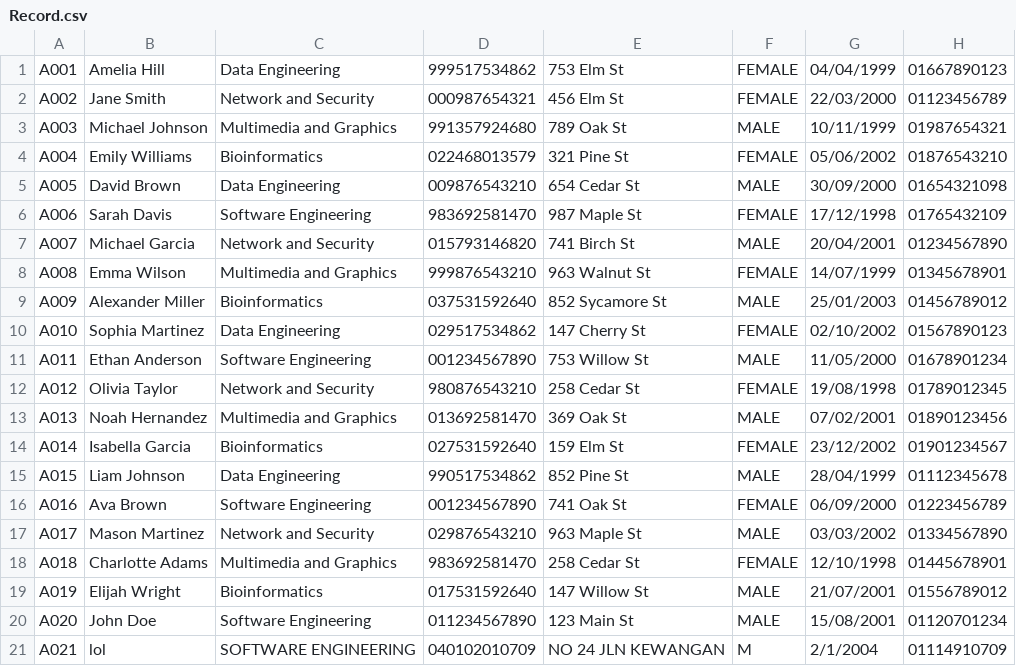
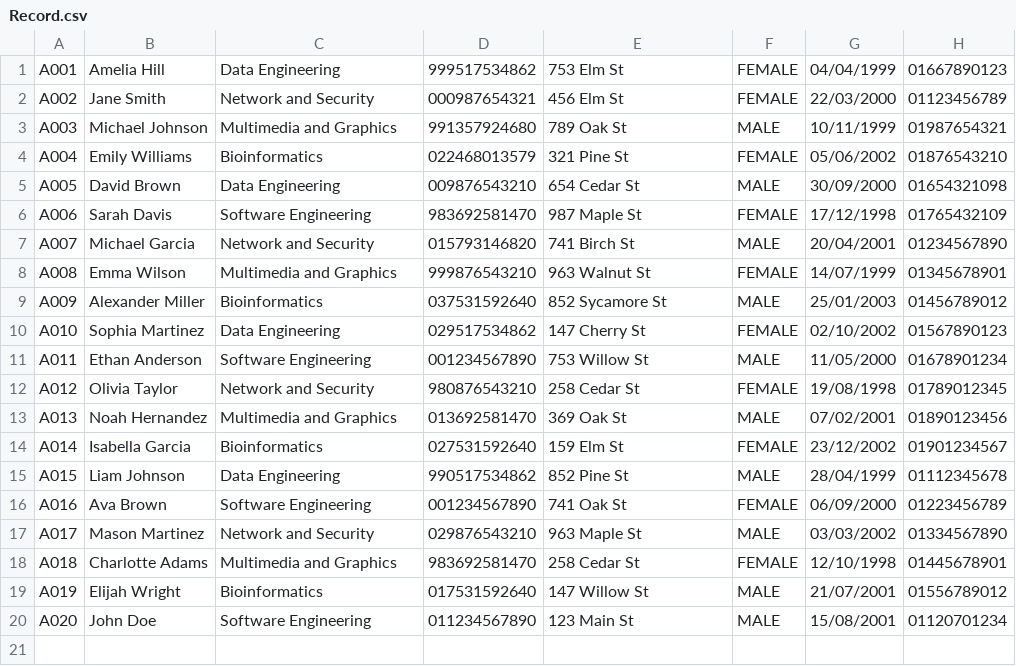
Before and after one commit to nenowoDev/Project1, a CSV file: Record.csv, drawn as a sheet.

```diff
--- a/Record.csv
+++ b/Record.csv
@@ -20,2 +20 @@ A019,Elijah Wright,Bioinformatics,017531592640,147 Willow St,MALE,21/07/2001,015
 A020,John Doe,Software Engineering,011234567890,123 Main St,MALE,15/08/2001,01120701234
-A021,lol,SOFTWARE ENGINEERING,040102010709,NO 24 JLN KEWANGAN,M,2/1/2004,01114910709
```
Also changed, not shown: 2 other files.
